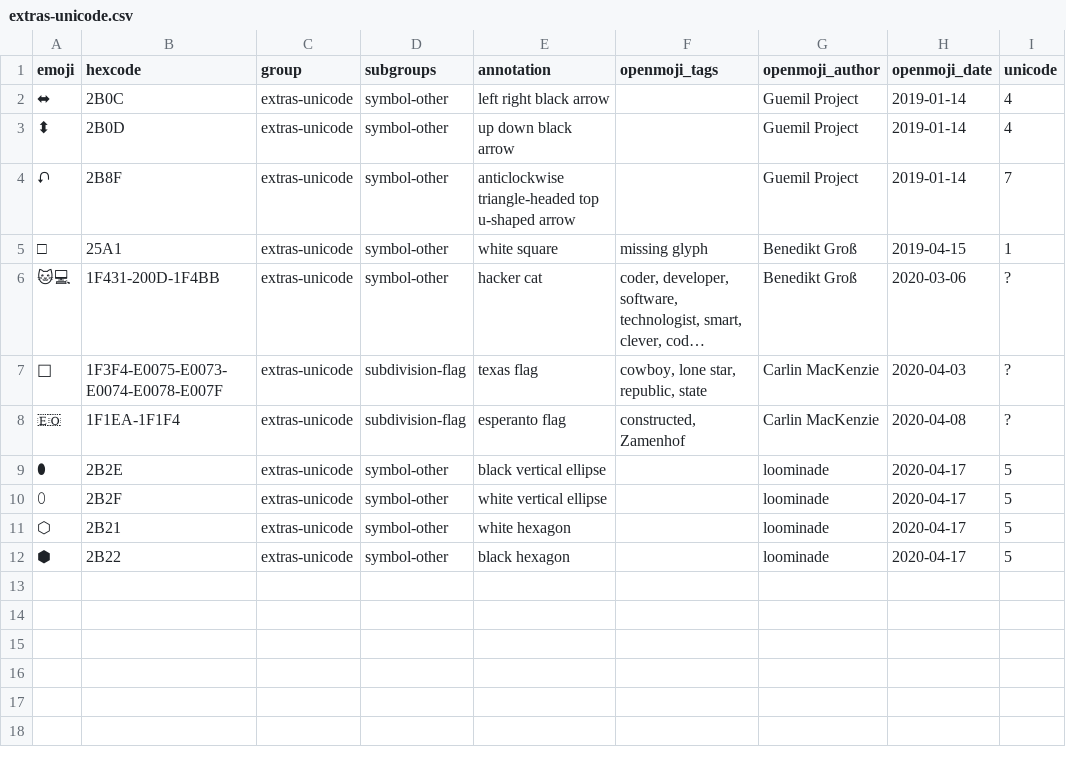
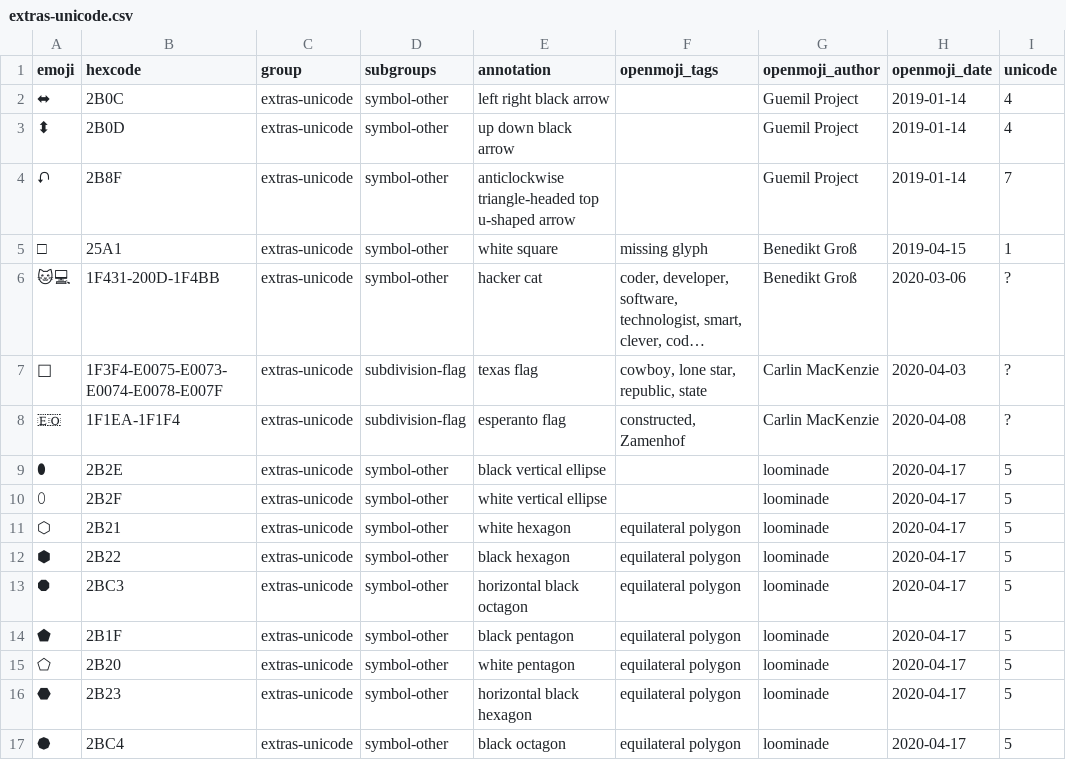
Before and after one commit to hfg-gmuend/openmoji, a CSV file: data/extras-unicode.csv, drawn as a sheet; long unchanged cells end in ….

```diff
--- a/data/extras-unicode.csv
+++ b/data/extras-unicode.csv
@@ -10,3 +10,8 @@ emoji,hexcode,group,subgroups,annotation,openmoji_tags,openmoji_author,openmoji_
 ⬯,2B2F,extras-unicode,symbol-other,white vertical ellipse,,loominade,2020-04-17,5
-⬡,2B21,extras-unicode,symbol-other,white hexagon,,loominade,2020-04-17,5
-⬢,2B22,extras-unicode,symbol-other,black hexagon,,loominade,2020-04-17,5
+⬡,2B21,extras-unicode,symbol-other,white hexagon,"equilateral polygon",loominade,2020-04-17,5
+⬢,2B22,extras-unicode,symbol-other,black hexagon,"equilateral polygon",loominade,2020-04-17,5
+⯃,2BC3,extras-unicode,symbol-other,horizontal black octagon,"equilateral polygon",loominade,2020-04-17,5
+⬟,2B1F,extras-unicode,symbol-other,black pentagon,"equilateral polygon",loominade,2020-04-17,5
+⬠,2B20,extras-unicode,symbol-other,white pentagon,"equilateral polygon",loominade,2020-04-17,5
+⬣,2B23,extras-unicode,symbol-other,horizontal black hexagon ,"equilateral polygon",loominade,2020-04-17,5
+⯄,2BC4,extras-unicode,symbol-other,black octagon,"equilateral polygon",loominade,2020-04-17,5
```
Also changed, not shown: data/openmoji.csv, 6 other files.
